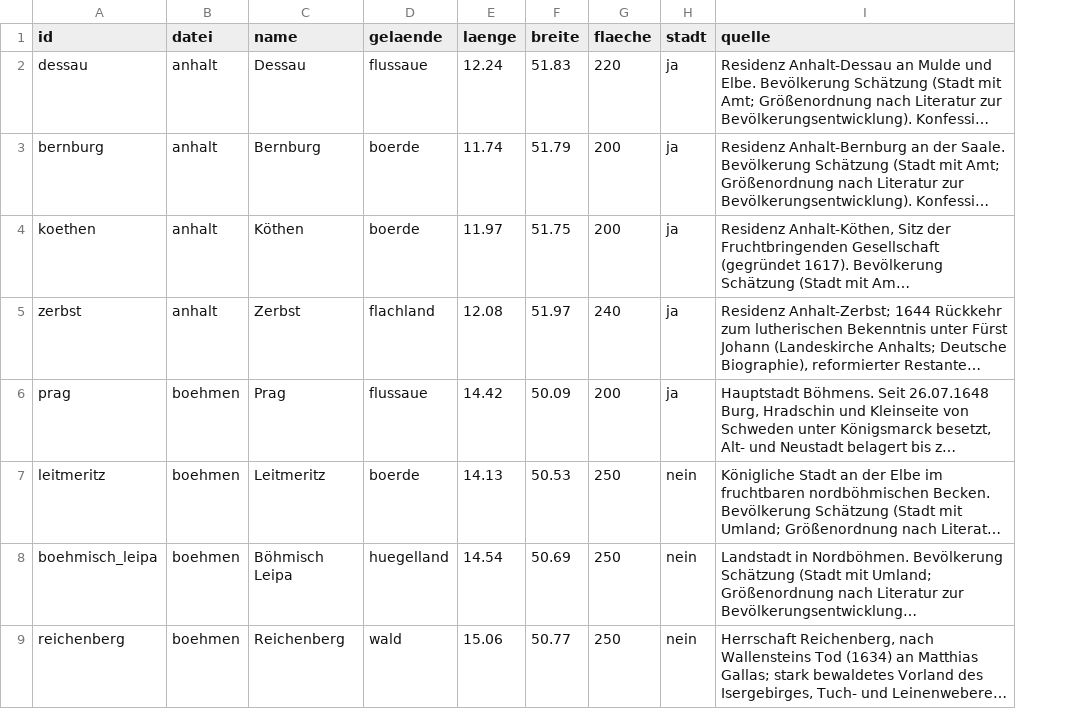
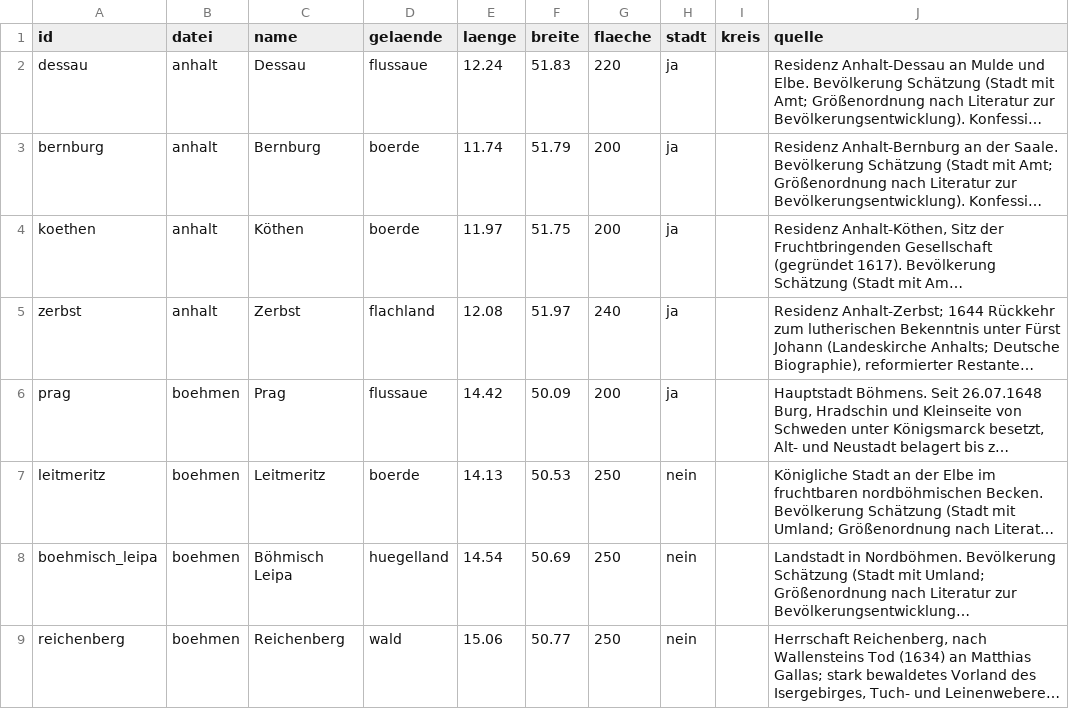
Before and after one commit to Hoylerma/Game, a CSV file: data/tabellen/orte.csv, drawn as a sheet; only a part is shown; long unchanged cells end in …; the diff names each change by its address in the sheet, - before the commit and + after, or states it on an @@ line.

```diff
--- a/data/tabellen/orte.csv
+++ b/data/tabellen/orte.csv
+column I (kreis), empty
```
Also changed, not shown: tools/archivar/testdaten/tabellen/orte.csv, 10 other files.
